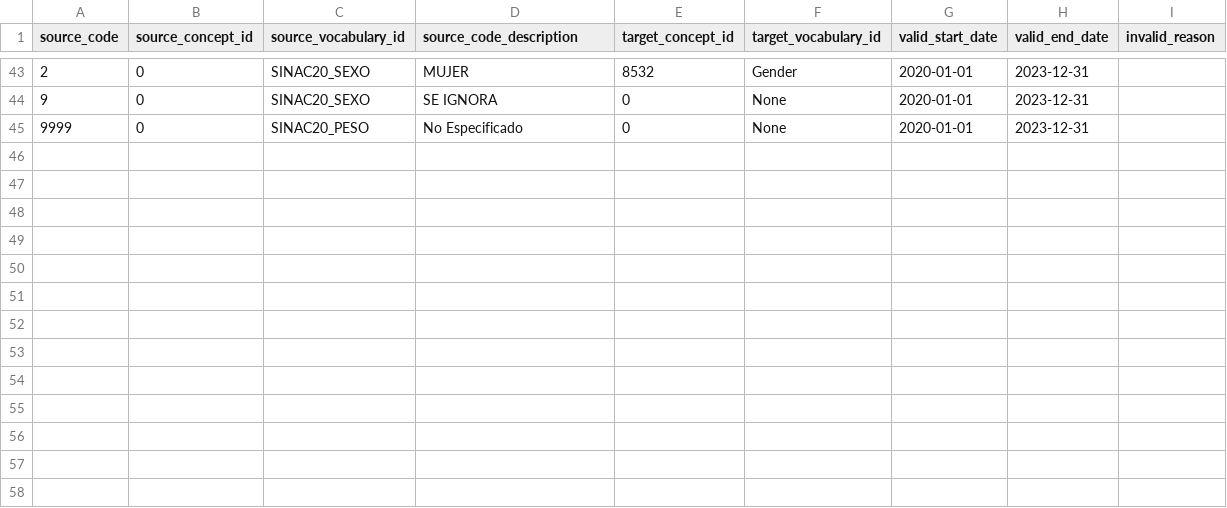
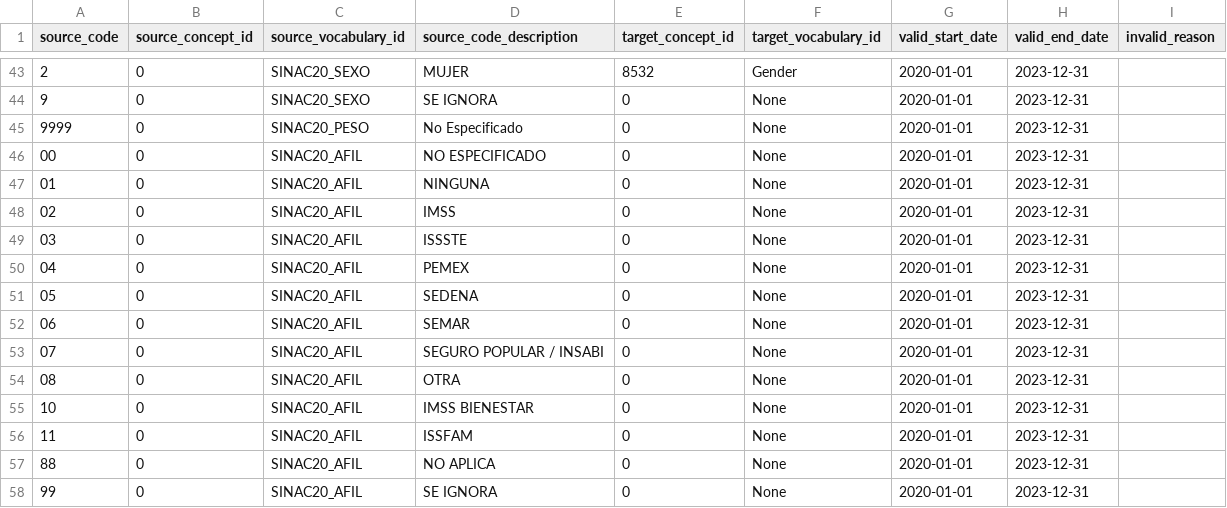
Before and after one commit to martinruhle/sinac-prenatal-truncation, a CSV file: config/source_to_concept_map.csv, drawn as a sheet; only a part is shown, gaps mark what is left out.

```diff
--- a/config/source_to_concept_map.csv
+++ b/config/source_to_concept_map.csv
@@ -45 +45,14 @@ source_code,source_concept_id,source_vocabulary_id,source_code_description,targe
 9999,0,SINAC20_PESO,No Especificado,0,None,2020-01-01,2023-12-31,
+00,0,SINAC20_AFIL,NO ESPECIFICADO,0,None,2020-01-01,2023-12-31,
+01,0,SINAC20_AFIL,NINGUNA,0,None,2020-01-01,2023-12-31,
+02,0,SINAC20_AFIL,IMSS,0,None,2020-01-01,2023-12-31,
+03,0,SINAC20_AFIL,ISSSTE,0,None,2020-01-01,2023-12-31,
+04,0,SINAC20_AFIL,PEMEX,0,None,2020-01-01,2023-12-31,
+05,0,SINAC20_AFIL,SEDENA,0,None,2020-01-01,2023-12-31,
+06,0,SINAC20_AFIL,SEMAR,0,None,2020-01-01,2023-12-31,
+07,0,SINAC20_AFIL,SEGURO POPULAR / INSABI,0,None,2020-01-01,2023-12-31,
+08,0,SINAC20_AFIL,OTRA,0,None,2020-01-01,2023-12-31,
+10,0,SINAC20_AFIL,IMSS BIENESTAR,0,None,2020-01-01,2023-12-31,
+11,0,SINAC20_AFIL,ISSFAM,0,None,2020-01-01,2023-12-31,
+88,0,SINAC20_AFIL,NO APLICA,0,None,2020-01-01,2023-12-31,
+99,0,SINAC20_AFIL,SE IGNORA,0,None,2020-01-01,2023-12-31,
```
Also changed, not shown: 29 other files.
